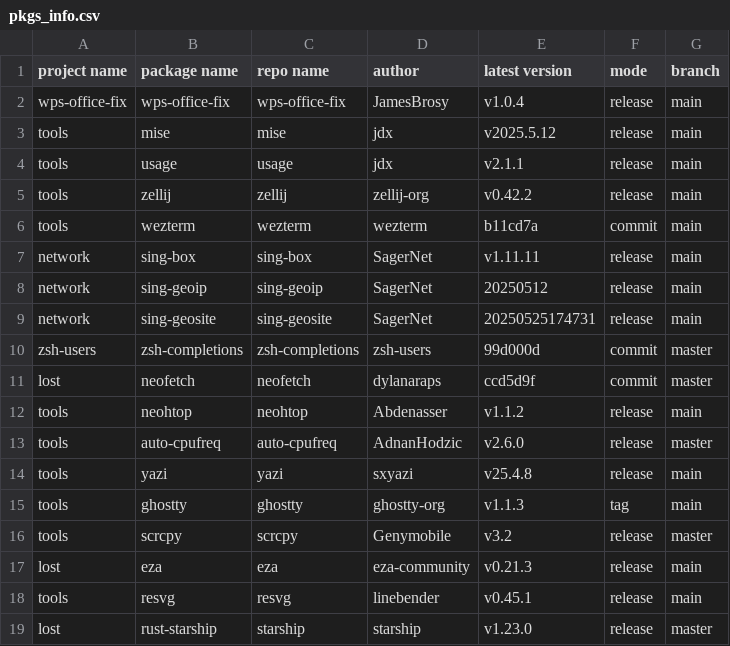
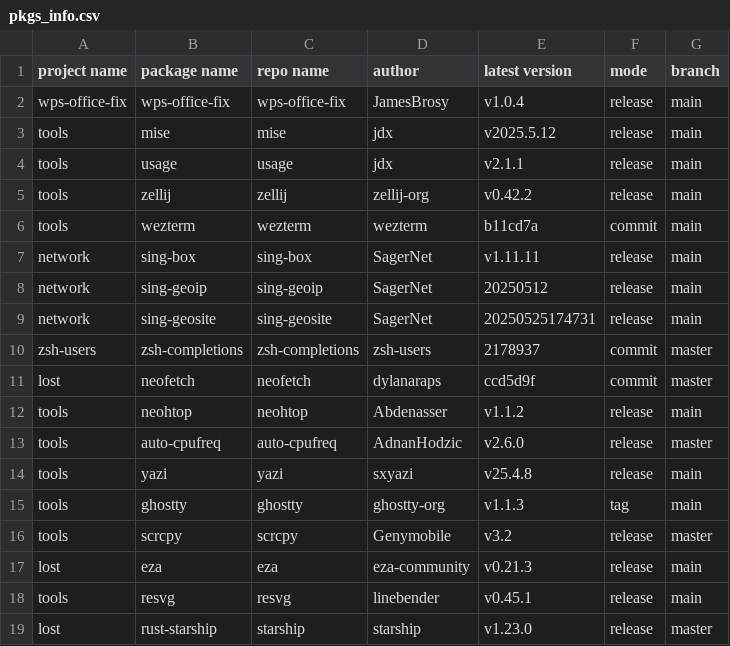
Before and after one commit to JamesBrosy/rpm-spec-templates, a CSV file: .github/pkgs_info.csv, drawn as a sheet.

```diff
--- a/.github/pkgs_info.csv
+++ b/.github/pkgs_info.csv
@@ -9,3 +9,3 @@ network,sing-geoip,sing-geoip,SagerNet,20250512,release,main
 network,sing-geosite,sing-geosite,SagerNet,20250525174731,release,main
-zsh-users,zsh-completions,zsh-completions,zsh-users,99d000d,commit,master
+zsh-users,zsh-completions,zsh-completions,zsh-users,2178937,commit,master
 lost,neofetch,neofetch,dylanaraps,ccd5d9f,commit,master
```
